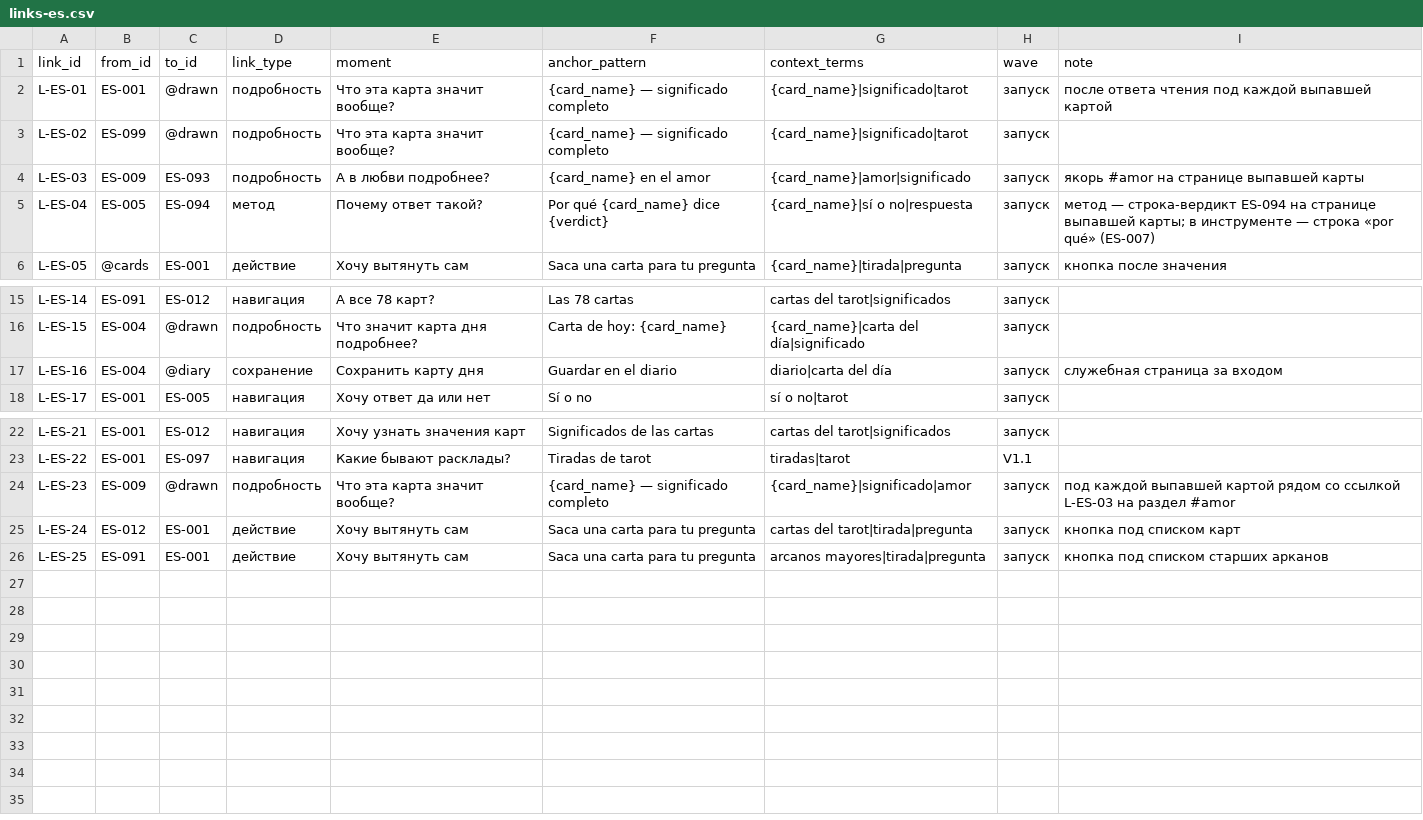
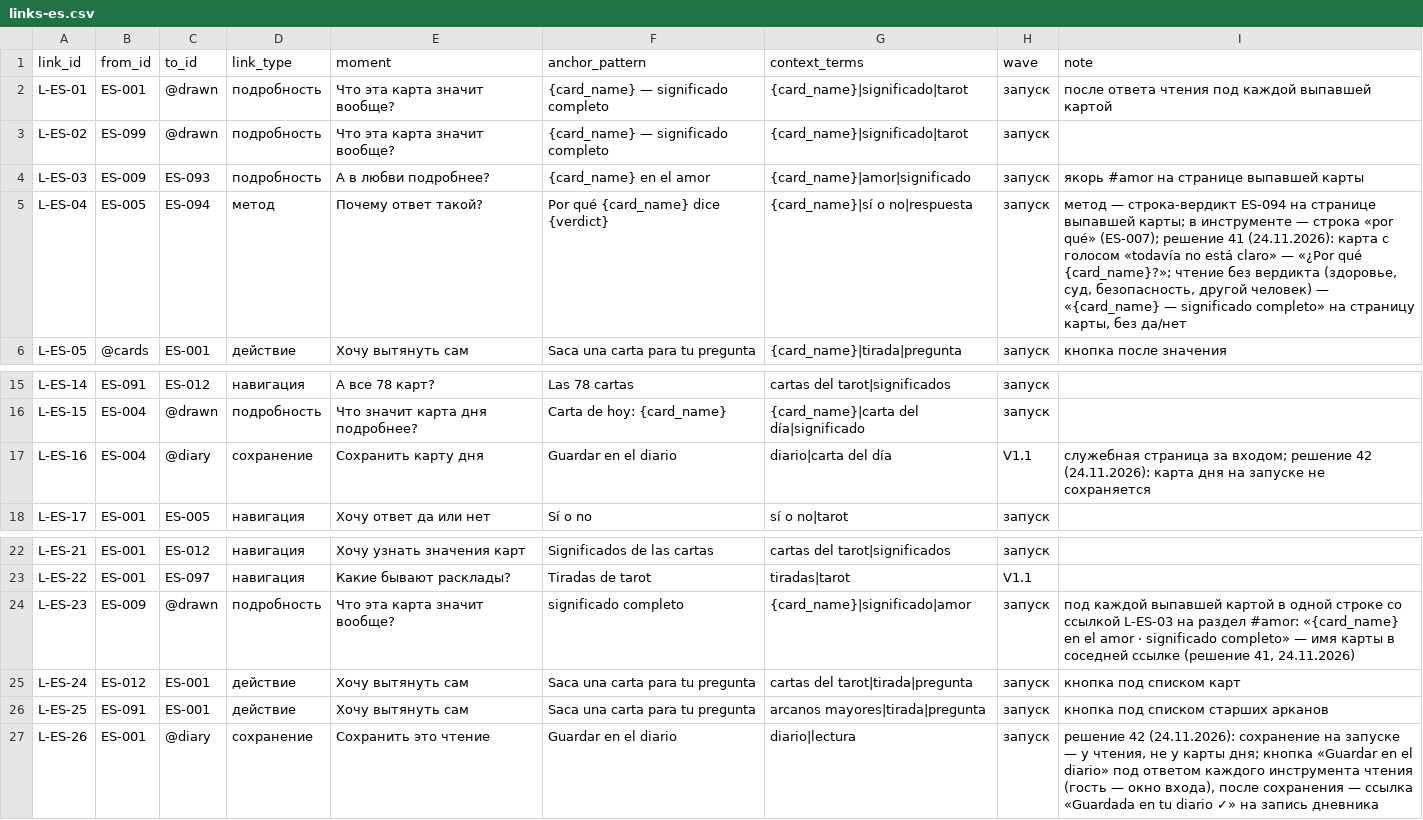
Before and after one commit to denknis1/arcana-diary, a CSV file: docs/research/stage2/links-es.csv, drawn as a sheet; only a part is shown, gaps mark what is left out.

```diff
--- a/docs/research/stage2/links-es.csv
+++ b/docs/research/stage2/links-es.csv
@@ -4,3 +4,3 @@ L-ES-02,ES-099,@drawn,подробность,Что эта карта значи
 L-ES-03,ES-009,ES-093,подробность,А в любви подробнее?,{card_name} en el amor,{card_name}|amor|significado,запуск,якорь #amor на странице выпавшей карты
-L-ES-04,ES-005,ES-094,метод,Почему ответ такой?,Por qué {card_name} dice {verdict},{card_name}|sí o no|respuesta,запуск,метод — строка-вердикт ES-094 на странице выпавшей карты; в инструменте — строка «por qué» (ES-007)
+L-ES-04,ES-005,ES-094,метод,Почему ответ такой?,Por qué {card_name} dice {verdict},{card_name}|sí o no|respuesta,запуск,"метод — строка-вердикт ES-094 на странице выпавшей карты; в инструменте — строка «por qué» (ES-007); решение 41 (24.11.2026): карта с голосом «todavía no está claro» — «¿Por qué {card_name}?»; чтение без вердикта (здоровье, суд, безопасность, другой человек) — «{card_name} — significado completo» на страницу карты, без да/нет"
 L-ES-05,@cards,ES-001,действие,Хочу вытянуть сам,Saca una carta para tu pregunta,{card_name}|tirada|pregunta,запуск,кнопка после значения
@@ -16,3 +16,3 @@ L-ES-14,ES-091,ES-012,навигация,А все 78 карт?,Las 78 cartas,ca
 L-ES-15,ES-004,@drawn,подробность,Что значит карта дня подробнее?,Carta de hoy: {card_name},{card_name}|carta del día|significado,запуск,
-L-ES-16,ES-004,@diary,сохранение,Сохранить карту дня,Guardar en el diario,diario|carta del día,запуск,служебная страница за входом
+L-ES-16,ES-004,@diary,сохранение,Сохранить карту дня,Guardar en el diario,diario|carta del día,V1.1,служебная страница за входом; решение 42 (24.11.2026): карта дня на запуске не сохраняется
 L-ES-17,ES-001,ES-005,навигация,Хочу ответ да или нет,Sí o no,sí o no|tarot,запуск,
@@ -23,4 +23,5 @@ L-ES-21,ES-001,ES-012,навигация,Хочу узнать значения
 L-ES-22,ES-001,ES-097,навигация,Какие бывают расклады?,Tiradas de tarot,tiradas|tarot,V1.1,
-L-ES-23,ES-009,@drawn,подробность,Что эта карта значит вообще?,{card_name} — significado completo,{card_name}|significado|amor,запуск,под каждой выпавшей картой рядом со ссылкой L-ES-03 на раздел #amor
+L-ES-23,ES-009,@drawn,подробность,Что эта карта значит вообще?,significado completo,{card_name}|significado|amor,запуск,"под каждой выпавшей картой в одной строке со ссылкой L-ES-03 на раздел #amor: «{card_name} en el amor · significado completo» — имя карты в соседней ссылке (решение 41, 24.11.2026)"
 L-ES-24,ES-012,ES-001,действие,Хочу вытянуть сам,Saca una carta para tu pregunta,cartas del tarot|tirada|pregunta,запуск,кнопка под списком карт
 L-ES-25,ES-091,ES-001,действие,Хочу вытянуть сам,Saca una carta para tu pregunta,arcanos mayores|tirada|pregunta,запуск,кнопка под списком старших арканов
+L-ES-26,ES-001,@diary,сохранение,Сохранить это чтение,Guardar en el diario,diario|lectura,запуск,"решение 42 (24.11.2026): сохранение на запуске — у чтения, не у карты дня; кнопка «Guardar en el diario» под ответом каждого инструмента чтения (гость — окно входа), после сохранения — ссылка «Guardada en tu diario ✓» на запись дневника"
```
Also changed, not shown: docs/research/stage2/links-en.csv, 4 other files.
